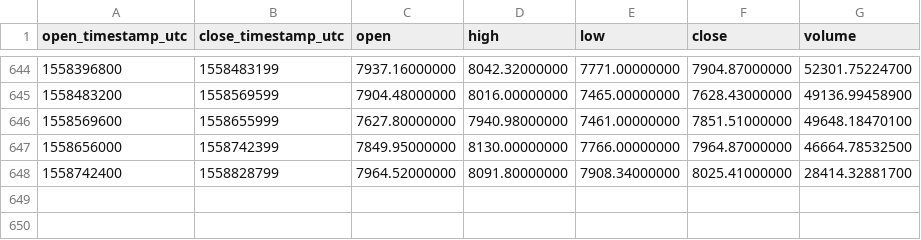
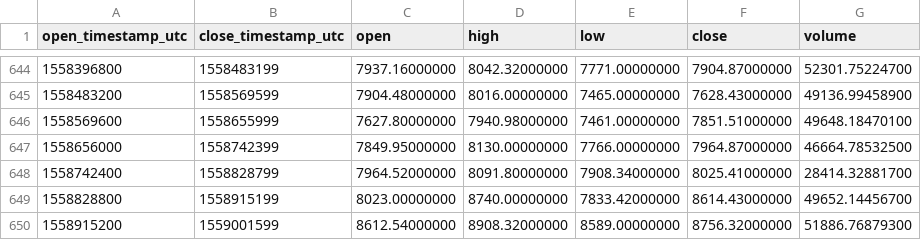
Before and after one commit to cryptobigbro/binance-BTCUSDT, a CSV file: binance-BTCUSDT-1d.csv, drawn as a sheet; only a part is shown, gaps mark what is left out.

Commit message:
Update OHLCV data.

```diff
--- a/binance-BTCUSDT-1d.csv
+++ b/binance-BTCUSDT-1d.csv
@@ -648 +648,3 @@ open_timestamp_utc,close_timestamp_utc,open,high,low,close,volume
 1558742400,1558828799,7964.52000000,8091.80000000,7908.34000000,8025.41000000,28414.32881700
+1558828800,1558915199,8023.00000000,8740.00000000,7833.42000000,8614.43000000,49652.14456700
+1558915200,1559001599,8612.54000000,8908.32000000,8589.00000000,8756.32000000,51886.76879300
```
Also changed, not shown: 1 other file.
